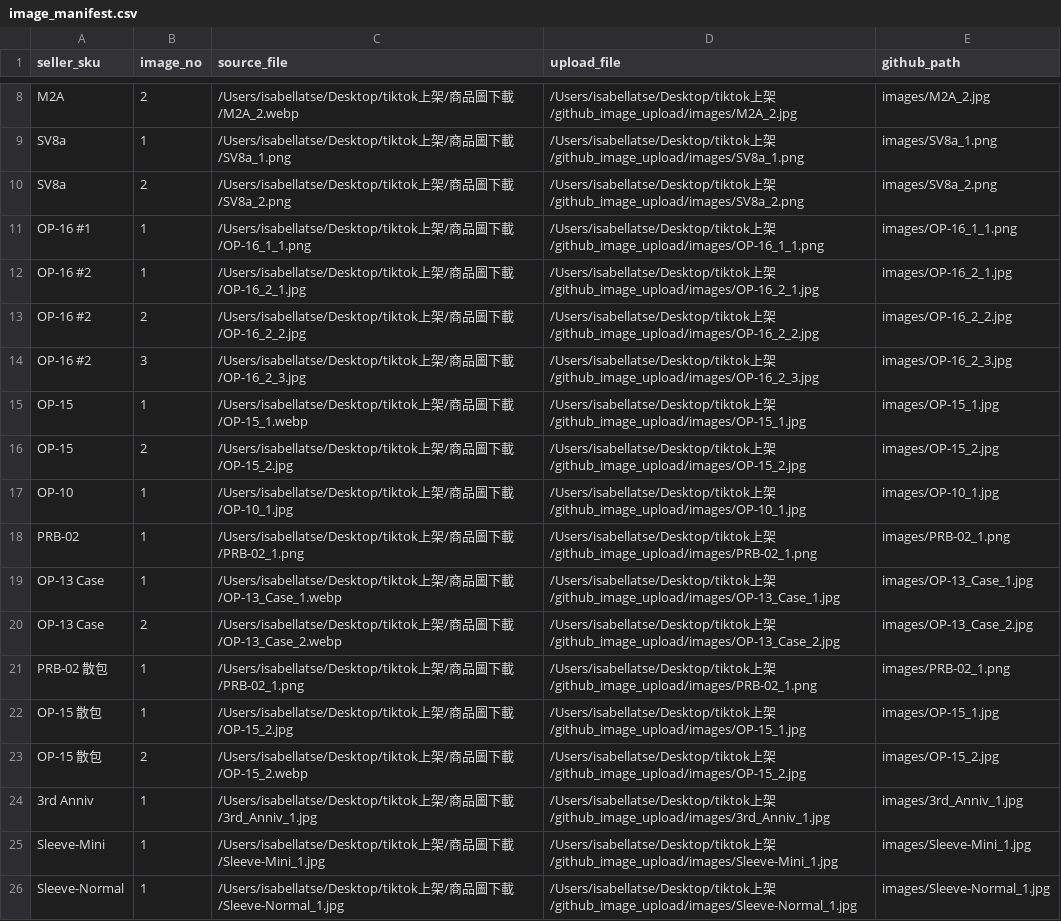
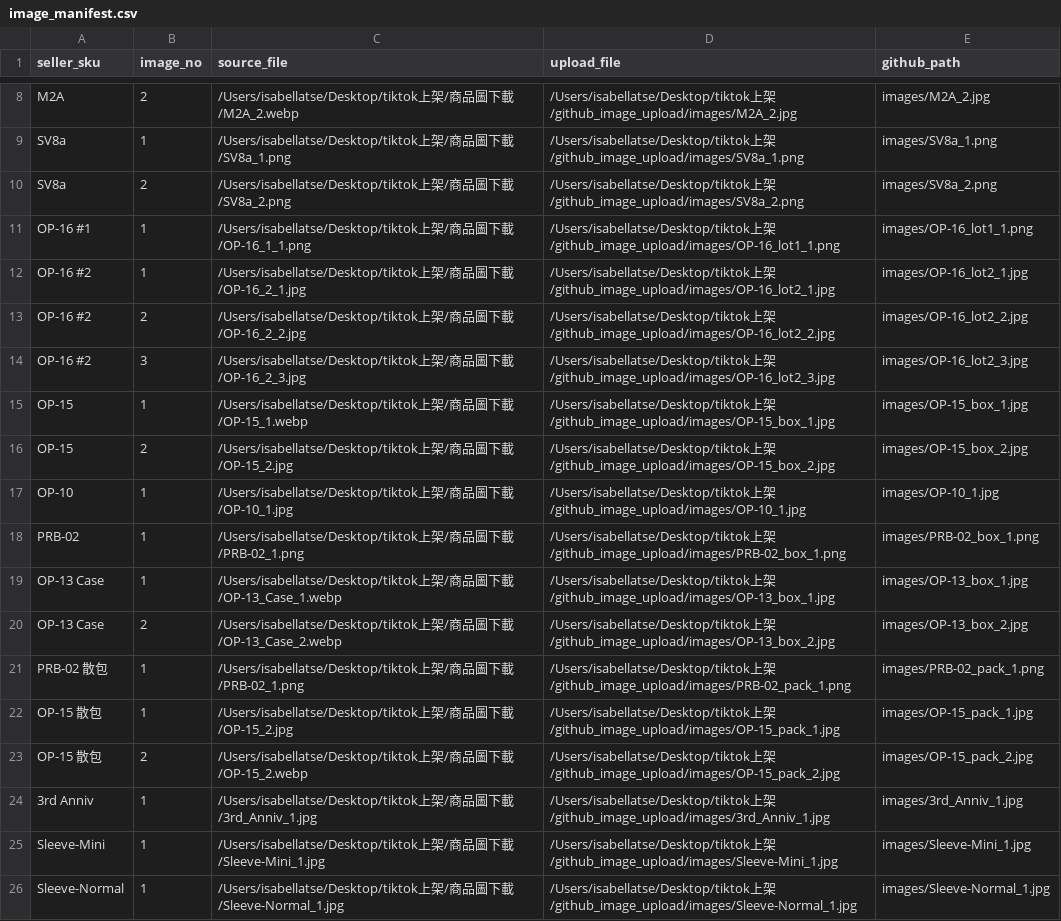
Before and after one commit to dls06783/tiktok-product-images, a CSV file: image_manifest.csv, drawn as a sheet; only a part is shown, gaps mark what is left out.

Commit message:
Use unique TikTok image URL names

```diff
--- a/image_manifest.csv
+++ b/image_manifest.csv
@@ -10,15 +10,15 @@ SV8a,1,/Users/isabellatse/Desktop/tiktok上架/商品圖下載/SV8a_1.png,/Users
 SV8a,2,/Users/isabellatse/Desktop/tiktok上架/商品圖下載/SV8a_2.png,/Users/isabellatse/Desktop/tiktok上架/github_image_upload/images/SV8a_2.png,images/SV8a_2.png
-OP-16 #1,1,/Users/isabellatse/Desktop/tiktok上架/商品圖下載/OP-16_1_1.png,/Users/isabellatse/Desktop/tiktok上架/github_image_upload/images/OP-16_1_1.png,images/OP-16_1_1.png
-OP-16 #2,1,/Users/isabellatse/Desktop/tiktok上架/商品圖下載/OP-16_2_1.jpg,/Users/isabellatse/Desktop/tiktok上架/github_image_upload/images/OP-16_2_1.jpg,images/OP-16_2_1.jpg
-OP-16 #2,2,/Users/isabellatse/Desktop/tiktok上架/商品圖下載/OP-16_2_2.jpg,/Users/isabellatse/Desktop/tiktok上架/github_image_upload/images/OP-16_2_2.jpg,images/OP-16_2_2.jpg
-OP-16 #2,3,/Users/isabellatse/Desktop/tiktok上架/商品圖下載/OP-16_2_3.jpg,/Users/isabellatse/Desktop/tiktok上架/github_image_upload/images/OP-16_2_3.jpg,images/OP-16_2_3.jpg
-OP-15,1,/Users/isabellatse/Desktop/tiktok上架/商品圖下載/OP-15_1.webp,/Users/isabellatse/Desktop/tiktok上架/github_image_upload/images/OP-15_1.jpg,images/OP-15_1.jpg
-OP-15,2,/Users/isabellatse/Desktop/tiktok上架/商品圖下載/OP-15_2.jpg,/Users/isabellatse/Desktop/tiktok上架/github_image_upload/images/OP-15_2.jpg,images/OP-15_2.jpg
+OP-16 #1,1,/Users/isabellatse/Desktop/tiktok上架/商品圖下載/OP-16_1_1.png,/Users/isabellatse/Desktop/tiktok上架/github_image_upload/images/OP-16_lot1_1.png,images/OP-16_lot1_1.png
+OP-16 #2,1,/Users/isabellatse/Desktop/tiktok上架/商品圖下載/OP-16_2_1.jpg,/Users/isabellatse/Desktop/tiktok上架/github_image_upload/images/OP-16_lot2_1.jpg,images/OP-16_lot2_1.jpg
+OP-16 #2,2,/Users/isabellatse/Desktop/tiktok上架/商品圖下載/OP-16_2_2.jpg,/Users/isabellatse/Desktop/tiktok上架/github_image_upload/images/OP-16_lot2_2.jpg,images/OP-16_lot2_2.jpg
+OP-16 #2,3,/Users/isabellatse/Desktop/tiktok上架/商品圖下載/OP-16_2_3.jpg,/Users/isabellatse/Desktop/tiktok上架/github_image_upload/images/OP-16_lot2_3.jpg,images/OP-16_lot2_3.jpg
+OP-15,1,/Users/isabellatse/Desktop/tiktok上架/商品圖下載/OP-15_1.webp,/Users/isabellatse/Desktop/tiktok上架/github_image_upload/images/OP-15_box_1.jpg,images/OP-15_box_1.jpg
+OP-15,2,/Users/isabellatse/Desktop/tiktok上架/商品圖下載/OP-15_2.jpg,/Users/isabellatse/Desktop/tiktok上架/github_image_upload/images/OP-15_box_2.jpg,images/OP-15_box_2.jpg
 OP-10,1,/Users/isabellatse/Desktop/tiktok上架/商品圖下載/OP-10_1.jpg,/Users/isabellatse/Desktop/tiktok上架/github_image_upload/images/OP-10_1.jpg,images/OP-10_1.jpg
-PRB-02,1,/Users/isabellatse/Desktop/tiktok上架/商品圖下載/PRB-02_1.png,/Users/isabellatse/Desktop/tiktok上架/github_image_upload/images/PRB-02_1.png,images/PRB-02_1.png
-OP-13 Case,1,/Users/isabellatse/Desktop/tiktok上架/商品圖下載/OP-13_Case_1.webp,/Users/isabellatse/Desktop/tiktok上架/github_image_upload/images/OP-13_Case_1.jpg,images/OP-13_Case_1.jpg
-OP-13 Case,2,/Users/isabellatse/Desktop/tiktok上架/商品圖下載/OP-13_Case_2.webp,/Users/isabellatse/Desktop/tiktok上架/github_image_upload/images/OP-13_Case_2.jpg,images/OP-13_Case_2.jpg
-PRB-02 散包,1,/Users/isabellatse/Desktop/tiktok上架/商品圖下載/PRB-02_1.png,/Users/isabellatse/Desktop/tiktok上架/github_image_upload/images/PRB-02_1.png,images/PRB-02_1.png
-OP-15 散包,1,/Users/isabellatse/Desktop/tiktok上架/商品圖下載/OP-15_2.jpg,/Users/isabellatse/Desktop/tiktok上架/github_image_upload/images/OP-15_1.jpg,images/OP-15_1.jpg
-OP-15 散包,2,/Users/isabellatse/Desktop/tiktok上架/商品圖下載/OP-15_2.webp,/Users/isabellatse/Desktop/tiktok上架/github_image_upload/images/OP-15_2.jpg,images/OP-15_2.jpg
+PRB-02,1,/Users/isabellatse/Desktop/tiktok上架/商品圖下載/PRB-02_1.png,/Users/isabellatse/Desktop/tiktok上架/github_image_upload/images/PRB-02_box_1.png,images/PRB-02_box_1.png
+OP-13 Case,1,/Users/isabellatse/Desktop/tiktok上架/商品圖下載/OP-13_Case_1.webp,/Users/isabellatse/Desktop/tiktok上架/github_image_upload/images/OP-13_box_1.jpg,images/OP-13_box_1.jpg
+OP-13 Case,2,/Users/isabellatse/Desktop/tiktok上架/商品圖下載/OP-13_Case_2.webp,/Users/isabellatse/Desktop/tiktok上架/github_image_upload/images/OP-13_box_2.jpg,images/OP-13_box_2.jpg
+PRB-02 散包,1,/Users/isabellatse/Desktop/tiktok上架/商品圖下載/PRB-02_1.png,/Users/isabellatse/Desktop/tiktok上架/github_image_upload/images/PRB-02_pack_1.png,images/PRB-02_pack_1.png
+OP-15 散包,1,/Users/isabellatse/Desktop/tiktok上架/商品圖下載/OP-15_2.jpg,/Users/isabellatse/Desktop/tiktok上架/github_image_upload/images/OP-15_pack_1.jpg,images/OP-15_pack_1.jpg
+OP-15 散包,2,/Users/isabellatse/Desktop/tiktok上架/商品圖下載/OP-15_2.webp,/Users/isabellatse/Desktop/tiktok上架/github_image_upload/images/OP-15_pack_2.jpg,images/OP-15_pack_2.jpg
 3rd Anniv,1,/Users/isabellatse/Desktop/tiktok上架/商品圖下載/3rd_Anniv_1.jpg,/Users/isabellatse/Desktop/tiktok上架/github_image_upload/images/3rd_Anniv_1.jpg,images/3rd_Anniv_1.jpg
```
Also changed, not shown: 12 other files.
